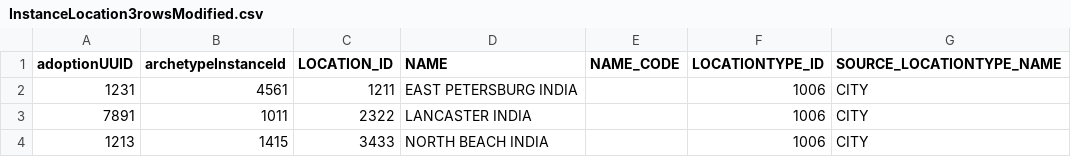
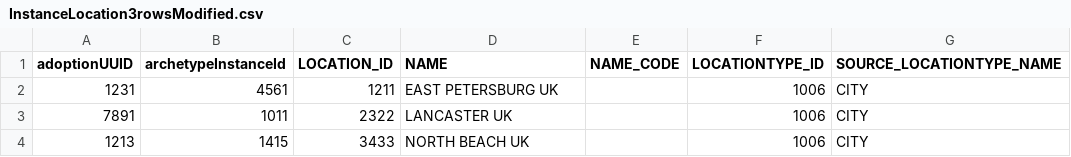
Before and after one commit to PrajaktaSaitwal/hellokoding-courses, a CSV file: InstanceLocation3rowsModified.csv, drawn as a sheet.

Commit message:
Update InstanceLocation3rowsModified.csv

```diff
--- a/InstanceLocation3rowsModified.csv
+++ b/InstanceLocation3rowsModified.csv
@@ -1,4 +1,4 @@
 adoptionUUID,archetypeInstanceId,LOCATION_ID,NAME,NAME_CODE,LOCATIONTYPE_ID,SOURCE_LOCATIONTYPE_NAME
-1231,4561,1211,EAST PETERSBURG INDIA,,1006,CITY
-7891,1011,2322,LANCASTER INDIA,,1006,CITY
-1213,1415,3433,NORTH BEACH INDIA,,1006,CITY
+1231,4561,1211,EAST PETERSBURG UK,,1006,CITY
+7891,1011,2322,LANCASTER UK,,1006,CITY
+1213,1415,3433,NORTH BEACH UK,,1006,CITY
```
